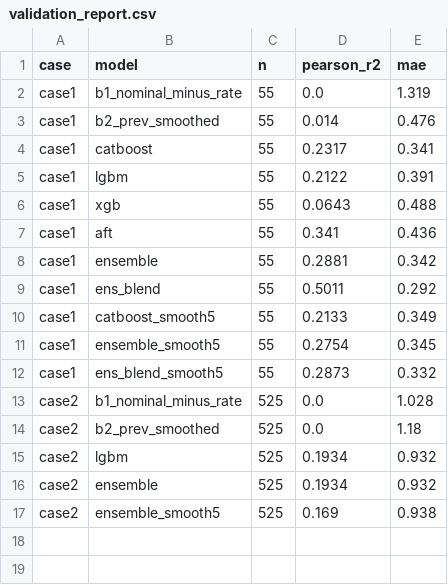
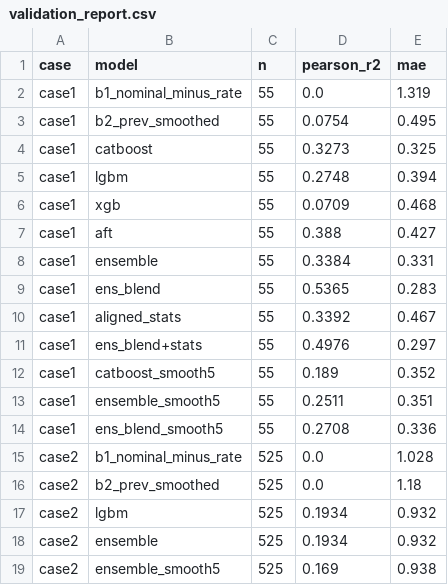
Before and after one commit to GoatWhistle/innoglobal, a CSV file: artifacts/validation_report.csv, drawn as a sheet.

Commit message:
chore(ml): retrain with ens_blend+stats for case 1 (val 0.544 -> 0.647 with measured shift)

```diff
--- a/artifacts/validation_report.csv
+++ b/artifacts/validation_report.csv
@@ -2,12 +2,14 @@ case,model,n,pearson_r2,mae
 case1,b1_nominal_minus_rate,55,0.0,1.319
-case1,b2_prev_smoothed,55,0.014,0.476
-case1,catboost,55,0.2317,0.341
-case1,lgbm,55,0.2122,0.391
-case1,xgb,55,0.0643,0.488
-case1,aft,55,0.341,0.436
-case1,ensemble,55,0.2881,0.342
-case1,ens_blend,55,0.5011,0.292
-case1,catboost_smooth5,55,0.2133,0.349
-case1,ensemble_smooth5,55,0.2754,0.345
-case1,ens_blend_smooth5,55,0.2873,0.332
+case1,b2_prev_smoothed,55,0.0754,0.495
+case1,catboost,55,0.3273,0.325
+case1,lgbm,55,0.2748,0.394
+case1,xgb,55,0.0709,0.468
+case1,aft,55,0.388,0.427
+case1,ensemble,55,0.3384,0.331
+case1,ens_blend,55,0.5365,0.283
+case1,aligned_stats,55,0.3392,0.467
+case1,ens_blend+stats,55,0.4976,0.297
+case1,catboost_smooth5,55,0.189,0.352
+case1,ensemble_smooth5,55,0.2511,0.351
+case1,ens_blend_smooth5,55,0.2708,0.336
 case2,b1_nominal_minus_rate,525,0.0,1.028
```
Also changed, not shown: artifacts/feature_importance_case1.csv, artifacts/top_risk_segments.csv, 6 other files.
